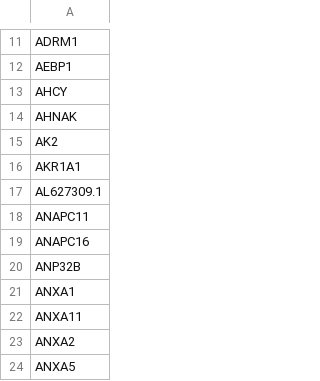
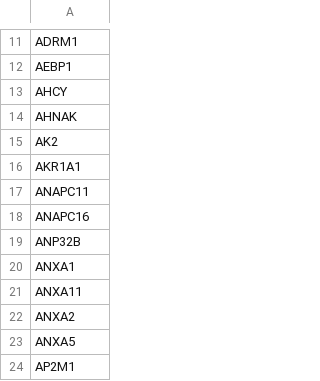
Before and after one commit to eldadshulman/path2space-extended, a CSV file: benchmarking/data/hvg_988_bassiouni.csv, drawn as a sheet; only a part is shown, gaps mark what is left out; the shorter side is filled out with more unchanged rows; the diff names each change by its address in the sheet, - before the commit and + after, or states it on an @@ line.

Commit message:
benchmarking: drop AL627309.1 from 988-HVG bundle to match canonical HVG list
The extra gene that pushed the bundle to 989 was AL627309.1 — present only
in the Path2Space prediction tables (smoothed and unsmoothed), missing from
all 17 competitor methods. Because the panel compares methods on a common
gene set, the gene is now filtered out at bundle time, leaving exactly the
988 canonical TRIPLEX-benchmark HVGs in both
data/bench_988_bassiouni.parquet and data/hvg_988_bassiouni.csv.

README HVG-selection note names the gene and the cause explicitly.

```diff
--- a/benchmarking/data/hvg_988_bassiouni.csv
+++ b/benchmarking/data/hvg_988_bassiouni.csv
-row 17: AL627309.1
```
Also changed, not shown: 6 other files.
